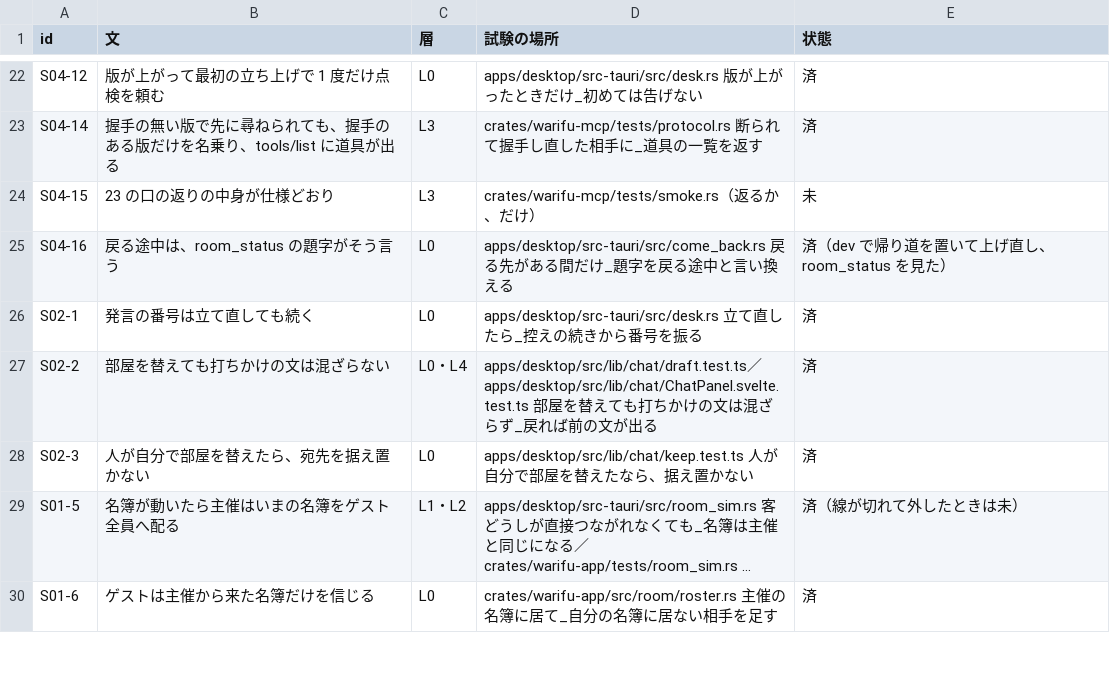
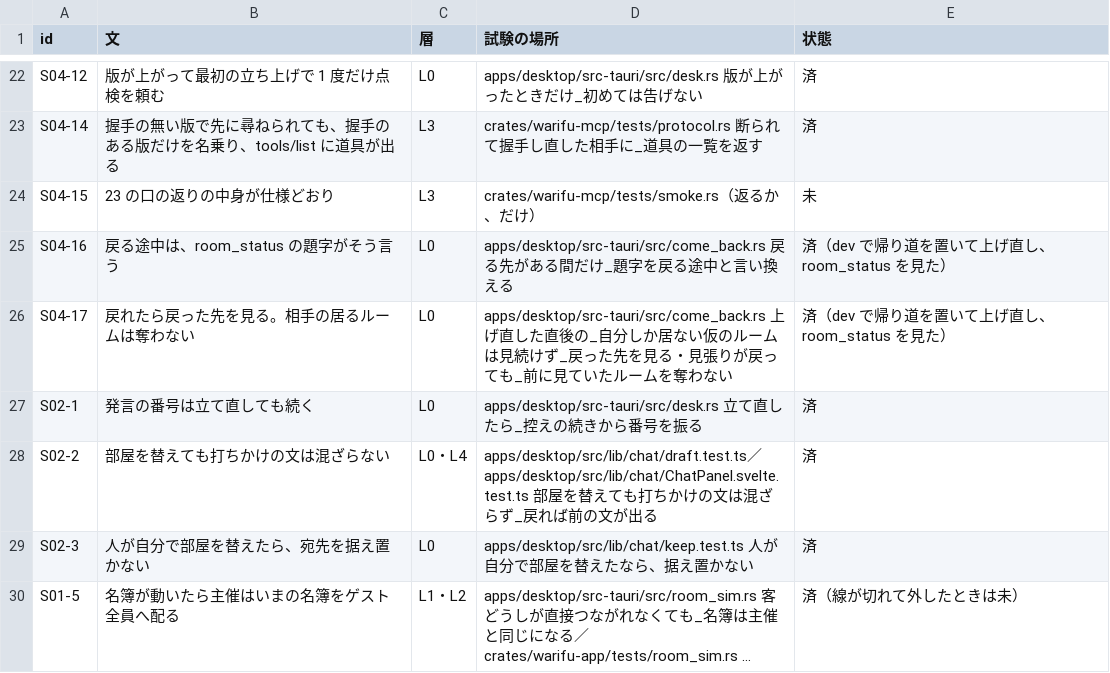
Before and after one commit to meta-taro/warifu, a TSV file: docs/spec/invariants.tsv, drawn as a sheet; only a part is shown, gaps mark what is left out; the shorter side is filled out with more unchanged rows; long unchanged cells end in …; the diff names each change by its address in the sheet, - before the commit and + after, or states it on an @@ line.

```diff
--- a/docs/spec/invariants.tsv
+++ b/docs/spec/invariants.tsv
+row 26: S04-17 | 戻れたら戻った先を見る。相手の居るルームは奪わない | L0 | apps/desktop/src-tauri/src/come_back.rs 上げ直した直後の_自分しか居ない仮のルームは見続けず_戻った先を見る・見張りが戻っても_前に見ていたルームを奪わない | 済（dev で帰り道を置いて上げ直し、room_status を見た）
```
Also changed, not shown: 3 other files.
